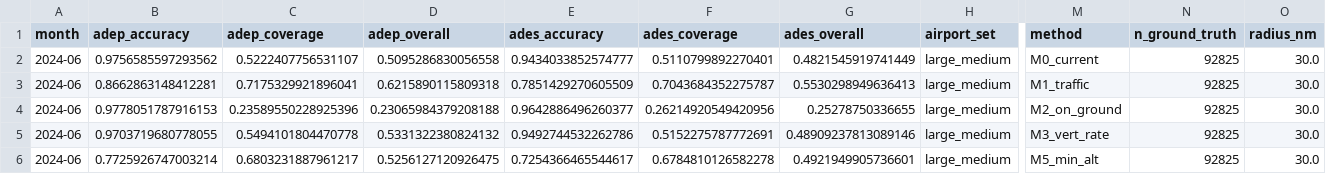
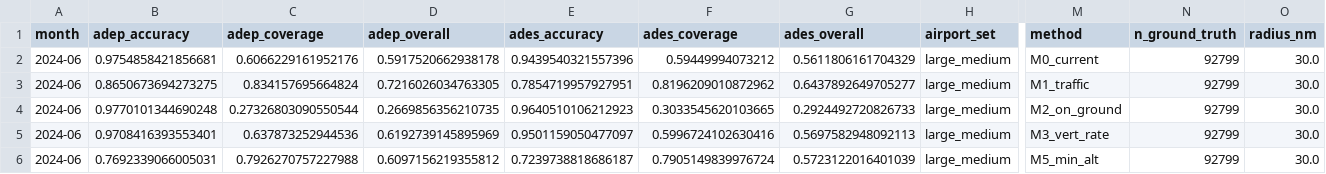
Before and after one commit to euctrl-pru/opdi-portal, a CSV file: papers/adep-ades-detection-v2/data/method_comparison.csv, drawn as a sheet; only a part is shown, gaps mark what is left out; the diff covers the shown part only; the diff names each change by its address in the sheet, - before the commit and + after, or states it on an @@ line.

Commit message:
V2: real results, and the cleaning ablation that found a bug
Applying OPDI's cleaning stage before detection gave 0.00% ADEP coverage --
too extreme to be the trade-off v1 predicted, and it was not. The
stale-broadcast stage removed the position of 100% of track first samples,
because its 'was this repeated?' test required a predecessor and a first row
has none. The paper now reports that as a defect found by the ablation rather
than as a property of cleaning, and notes that two unit tests had asserted the
behaviour, so the suite was green throughout.

Also carries the measured track_id quality: about a fifth of tracks last over
18 hours, two thirds have untrimmed callsigns inside the group hash, a third
have no callsign at all, one matched flight in ten is split across tracks, and
a few percent of tracks cover more than one flight.

Chunks are defensive about missing rows so the page renders while the
re-scoring runs, rather than needing the prose rewritten each time.

```diff
--- a/papers/adep-ades-detection-v2/data/method_comparison.csv
+++ b/papers/adep-ades-detection-v2/data/method_comparison.csv
-B2 (adep_accuracy): 0.9756585597293562
+B2 (adep_accuracy): 0.9754858421856681
-C2 (adep_coverage): 0.5222407756531107
+C2 (adep_coverage): 0.6066229161952176
-D2 (adep_overall): 0.5095286830056558
+D2 (adep_overall): 0.5917520662938178
-E2 (ades_accuracy): 0.9434033852574777
+E2 (ades_accuracy): 0.9439540321557396
-F2 (ades_coverage): 0.5110799892270401
+F2 (ades_coverage): 0.59449994073212
-G2 (ades_overall): 0.4821545919741449
+G2 (ades_overall): 0.5611806161704329
-N2:N6 (n_ground_truth): 92825
+N2:N6 (n_ground_truth): 92799
-B3 (adep_accuracy): 0.8662863148412281
+B3 (adep_accuracy): 0.8650673694273275
-C3 (adep_coverage): 0.7175329921896041
+C3 (adep_coverage): 0.834157695664824
-D3 (adep_overall): 0.6215890115809318
+D3 (adep_overall): 0.7216026034763305
-E3 (ades_accuracy): 0.7851429270605509
+E3 (ades_accuracy): 0.7854719957927951
-F3 (ades_coverage): 0.7043684352275787
+F3 (ades_coverage): 0.8196209010872962
-G3 (ades_overall): 0.5530298949636413
+G3 (ades_overall): 0.6437892649705277
-B4 (adep_accuracy): 0.9778051787916153
+B4 (adep_accuracy): 0.9770101344690248
-C4 (adep_coverage): 0.23589550228925396
+C4 (adep_coverage): 0.27326803090550544
-D4 (adep_overall): 0.23065984379208188
+D4 (adep_overall): 0.2669856356210735
-E4 (ades_accuracy): 0.9642886496260377
+E4 (ades_accuracy): 0.9640510106212923
-F4 (ades_coverage): 0.26214920549420956
+F4 (ades_coverage): 0.3033545620103665
-G4 (ades_overall): 0.25278750336655
+G4 (ades_overall): 0.2924492720826733
-B5 (adep_accuracy): 0.9703719680778055
+B5 (adep_accuracy): 0.9708416393553401
-C5 (adep_coverage): 0.5494101804470778
+C5 (adep_coverage): 0.637873252944536
-D5 (adep_overall): 0.5331322380824132
+D5 (adep_overall): 0.6192739145895969
-E5 (ades_accuracy): 0.9492744532262786
+E5 (ades_accuracy): 0.9501159050477097
-F5 (ades_coverage): 0.5152275787772691
+F5 (ades_coverage): 0.5996724102630416
-G5 (ades_overall): 0.48909237813089146
+G5 (ades_overall): 0.5697582948092113
-B6 (adep_accuracy): 0.7725926747003214
+B6 (adep_accuracy): 0.7692339066005031
-C6 (adep_coverage): 0.6803231887961217
+C6 (adep_coverage): 0.7926270757227988
-D6 (adep_overall): 0.5256127120926475
+D6 (adep_overall): 0.6097156219355812
-E6 (ades_accuracy): 0.7254366465544617
+E6 (ades_accuracy): 0.7239738818686187
-F6 (ades_coverage): 0.6784810126582278
+F6 (ades_coverage): 0.7905149839976724
-G6 (ades_overall): 0.4921949905736601
+G6 (ades_overall): 0.5723122016401039
```
Also changed, not shown: 3 added rows, 4 removed rows and 40 edited cells elsewhere in this file, papers/adep-ades-detection-v2/data/abstention_sweep.csv, 14 other files.
